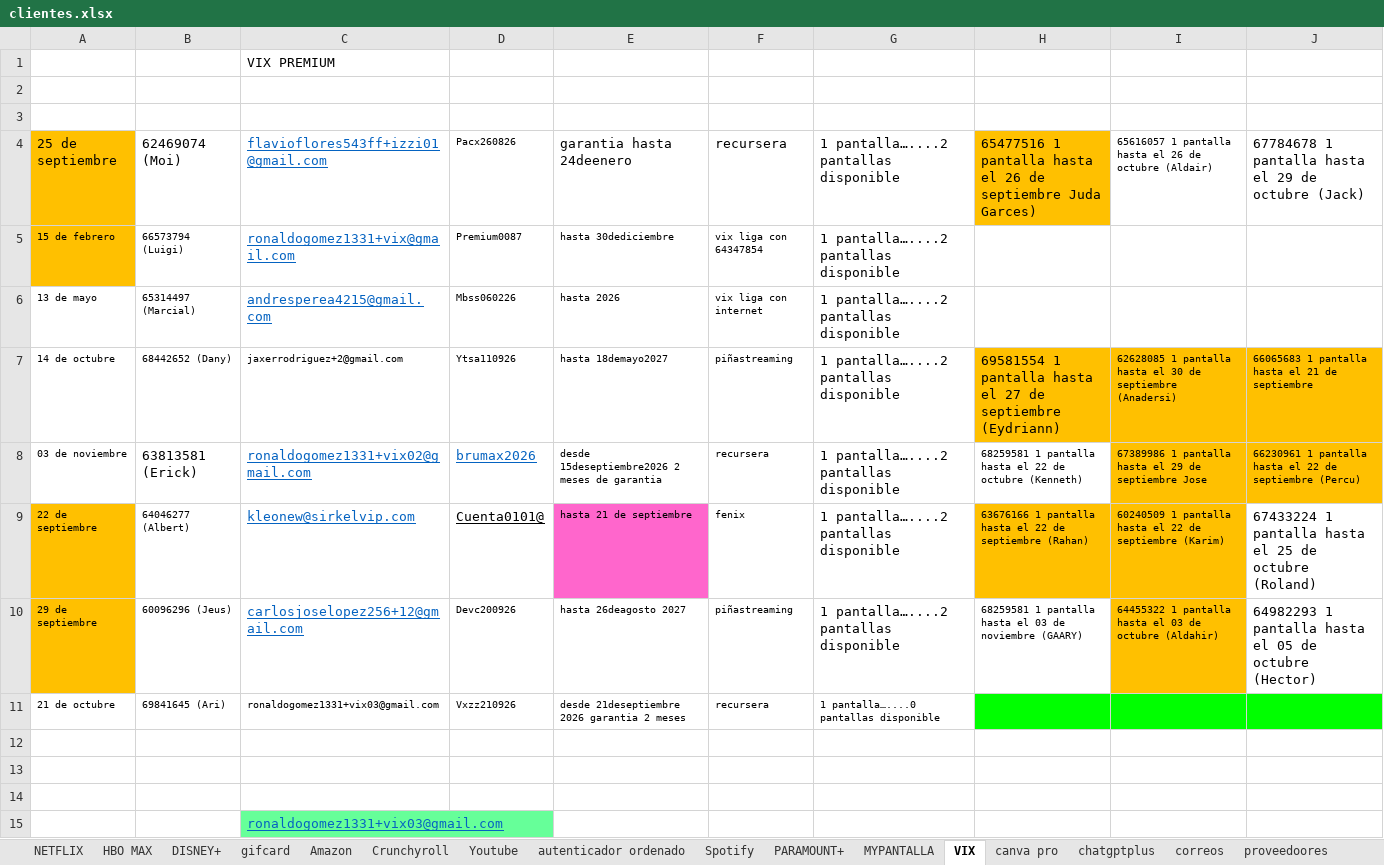
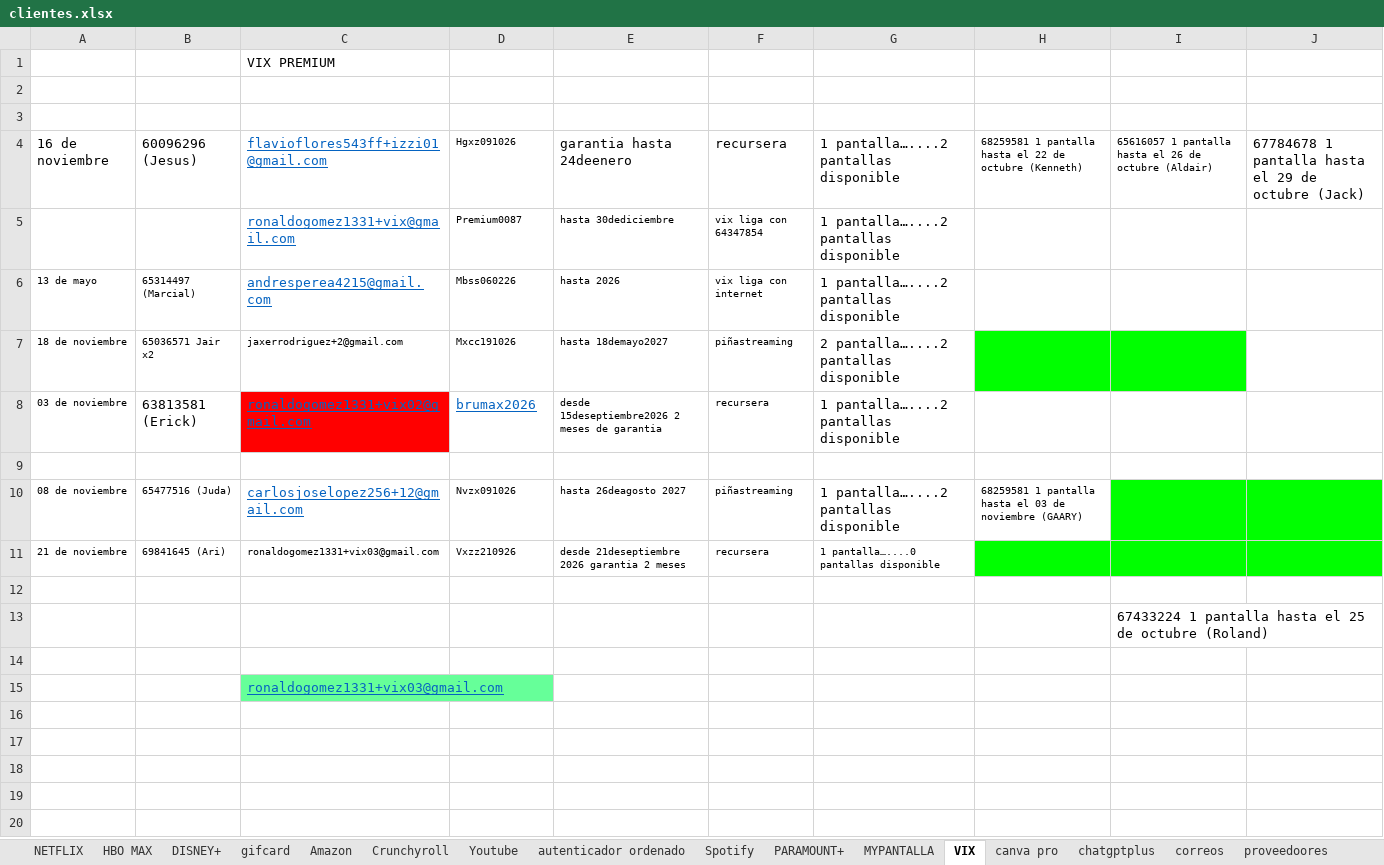
Before and after one commit to andresperea4215-beep/netflix-server, an Excel workbook: clientes.xlsx, sheet VIX, drawn as a sheet; values as stored, in another font and other column widths than the file's, no borders; charts and pictures not drawn; removed rows and columns are numbered as before the commit, all else as after; the diff names each change by its address in the sheet, - before the commit and + after, or states it on an @@ line.

```diff
--- a/clientes.xlsx (sheet VIX)
+++ b/clientes.xlsx (sheet VIX)
-A4: 25 de septiembre
+A4: 16 de noviembre
-A4:A5 fill: #FFC000
+A4:A5 fill: none
-B4: 62469074 (Moi)
+B4: 60096296 (Jesus)
-D4: Pacx260826
+D4: Hgxz091026
-H4: 65477516 1 pantalla hasta el 26 de septiembre Juda Garces)
+H4: 68259581 1 pantalla hasta el 22 de octubre (Kenneth)
-H4 fill: #FFC000
+H4 fill: none, text size: smaller
-A5: 15 de febrero
+A5: (empty)
-B5: 66573794 (Luigi)
+B5: (empty)
-row 7: 14 de octubre | 68442652 (Dany) | jaxerrodriguez+2@gmail.com | Ytsa110926 | hasta 18demayo2027 | piñastreaming | 1 pantalla…....2 pantallas disponible | 69581554 1 pantalla hasta el 27 de septiembre (Eydriann) | 62628085 1 pantalla hasta el 30 de septiembre (Anadersi) | 66065683 1 pantalla hasta el 21 de septiembre
+row 7: 18 de noviembre | 65036571 Jair x2 | jaxerrodriguez+2@gmail.com | Mxcc191026 | hasta 18demayo2027 | piñastreaming | 2 pantalla…....2 pantallas disponible
-C8 fill: none
+C8 fill: #FF0000
-H8: 68259581 1 pantalla hasta el 22 de octubre (Kenneth)
+H8: (empty)
-I8: 67389986 1 pantalla hasta el 29 de septiembre Jose
+I8: (empty)
-I8:J8 fill: #FFC000
+I8:J8 fill: none
-J8: 66230961 1 pantalla hasta el 22 de septiembre (Percu)
+J8: (empty)
-row 9: 22 de septiembre | 64046277 (Albert) | kleonew@sirkelvip.com | Cuenta0101@ | hasta 21 de septiembre | fenix | 1 pantalla…....2 pantallas disponible | 63676166 1 pantalla hasta el 22 de septiembre (Rahan) | 60240509 1 pantalla hasta el 22 de septiembre (Karim) | 67433224 1 pantalla hasta el 25 de octubre (Roland)
-row 10: 29 de septiembre | 60096296 (Jeus) | carlosjoselopez256+12@gmail.com | Devc200926 | hasta 26deagosto 2027 | piñastreaming | 1 pantalla…....2 pantallas disponible | 68259581 1 pantalla hasta el 03 de noviembre (GAARY) | 64455322 1 pantalla hasta el 03 de octubre (Aldahir) | 64982293 1 pantalla hasta el 05 de octubre (Hector)
-row 11: 21 de octubre | 69841645 (Ari) | ronaldogomez1331+vix03@gmail.com | Vxzz210926 | desde 21deseptiembre 2026 garantia 2 meses | recursera | 1 pantalla…....0 pantallas disponible
+row 10: 08 de noviembre | 65477516 (Juda) | carlosjoselopez256+12@gmail.com | Nvzx091026 | hasta 26deagosto 2027 | piñastreaming | 1 pantalla…....2 pantallas disponible | 68259581 1 pantalla hasta el 03 de noviembre (GAARY)
+row 11: 21 de noviembre | 69841645 (Ari) | ronaldogomez1331+vix03@gmail.com | Vxzz210926 | desde 21deseptiembre 2026 garantia 2 meses | recursera | 1 pantalla…....0 pantallas disponible
+row 13:  |  |  |  |  |  |  |  | 67433224 1 pantalla hasta el 25 de octubre (Roland)
```
Also changed, not shown: sheet Spotify, sheet NETFLIX, sheet DISNEY+, sheet HBO MAX, sheet Crunchyroll, sheet Amazon, 4 more sheets, charts or pictures.
